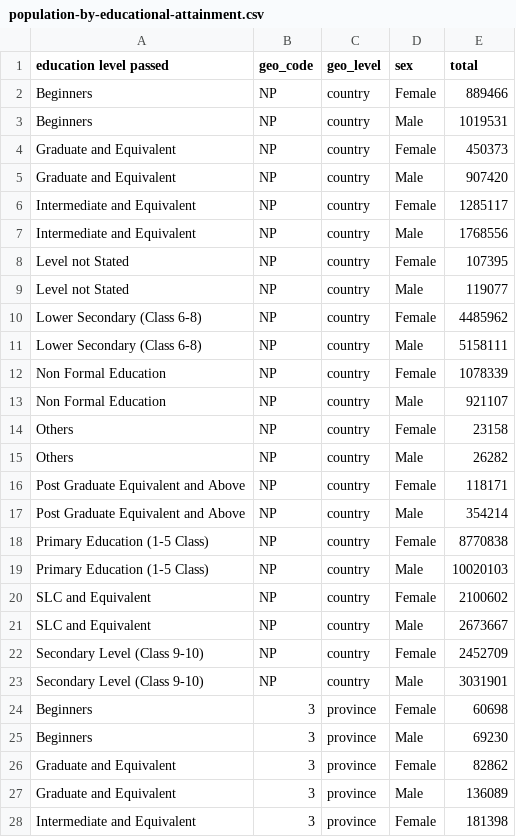
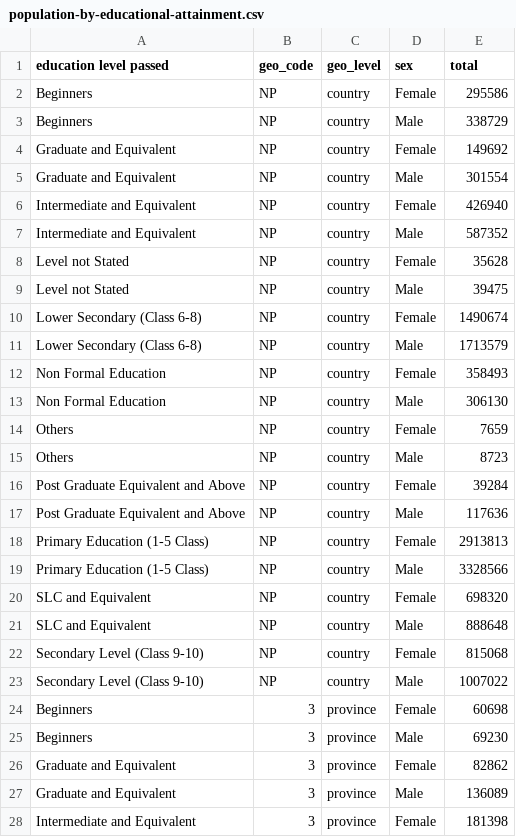
Before and after one commit to CodeforNepal/nepalmap_federal, a CSV file: sql/csv/population-by-educational-attainment.csv, drawn as a sheet; only a part is shown.

Commit message:
Fix country level calculation for education section

```diff
--- a/sql/csv/population-by-educational-attainment.csv
+++ b/sql/csv/population-by-educational-attainment.csv
@@ -1,24 +1,24 @@
 education level passed,geo_code,geo_level,sex,total
-Beginners,NP,country,Female,889466
-Beginners,NP,country,Male,1019531
-Graduate and Equivalent,NP,country,Female,450373
-Graduate and Equivalent,NP,country,Male,907420
-Intermediate and Equivalent,NP,country,Female,1285117
-Intermediate and Equivalent,NP,country,Male,1768556
-Level not Stated,NP,country,Female,107395
-Level not Stated,NP,country,Male,119077
-Lower Secondary (Class 6-8),NP,country,Female,4485962
-Lower Secondary (Class 6-8),NP,country,Male,5158111
-Non Formal Education,NP,country,Female,1078339
-Non Formal Education,NP,country,Male,921107
-Others,NP,country,Female,23158
-Others,NP,country,Male,26282
-Post Graduate Equivalent and Above,NP,country,Female,118171
-Post Graduate Equivalent and Above,NP,country,Male,354214
-Primary Education (1-5 Class),NP,country,Female,8770838
-Primary Education (1-5 Class),NP,country,Male,10020103
-SLC and Equivalent,NP,country,Female,2100602
-SLC and Equivalent,NP,country,Male,2673667
-Secondary Level (Class 9-10),NP,country,Female,2452709
-Secondary Level (Class 9-10),NP,country,Male,3031901
+Beginners,NP,country,Female,295586
+Beginners,NP,country,Male,338729
+Graduate and Equivalent,NP,country,Female,149692
+Graduate and Equivalent,NP,country,Male,301554
+Intermediate and Equivalent,NP,country,Female,426940
+Intermediate and Equivalent,NP,country,Male,587352
+Level not Stated,NP,country,Female,35628
+Level not Stated,NP,country,Male,39475
+Lower Secondary (Class 6-8),NP,country,Female,1490674
+Lower Secondary (Class 6-8),NP,country,Male,1713579
+Non Formal Education,NP,country,Female,358493
+Non Formal Education,NP,country,Male,306130
+Others,NP,country,Female,7659
+Others,NP,country,Male,8723
+Post Graduate Equivalent and Above,NP,country,Female,39284
+Post Graduate Equivalent and Above,NP,country,Male,117636
+Primary Education (1-5 Class),NP,country,Female,2913813
+Primary Education (1-5 Class),NP,country,Male,3328566
+SLC and Equivalent,NP,country,Female,698320
+SLC and Equivalent,NP,country,Male,888648
+Secondary Level (Class 9-10),NP,country,Female,815068
+Secondary Level (Class 9-10),NP,country,Male,1007022
 Beginners,3,province,Female,60698
```
Also changed, not shown: sql/csv/population-by-literacy-status.csv.
